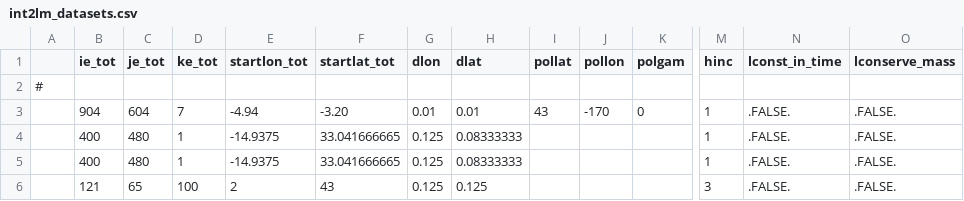
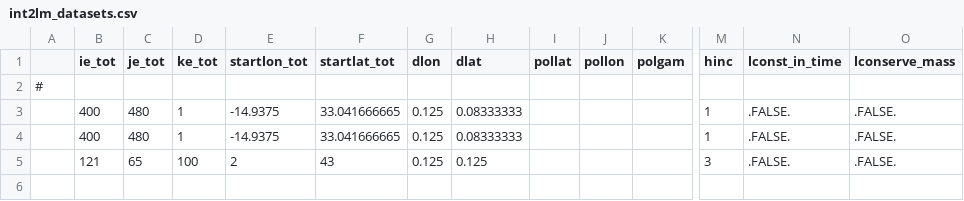
Before and after one commit to C2SM/processing-chain, a CSV file: cases/oae_nudging/int2lm_datasets.csv, drawn as a sheet; only a part is shown, gaps mark what is left out; rows hold the shown columns only; the diff names each change by its address in the sheet, - before the commit and + after, or states it on an @@ line.

Commit message:
Remove anthropogenic emissions from int2lm dataset

```diff
--- a/cases/oae_nudging/int2lm_datasets.csv
+++ b/cases/oae_nudging/int2lm_datasets.csv
-row 3:  | 904 | 604 | 7 | -4.94 | -3.20 | 0.01 | 0.01 | 43 | -170 | 0 | 1 | .FALSE. | .FALSE.
```
